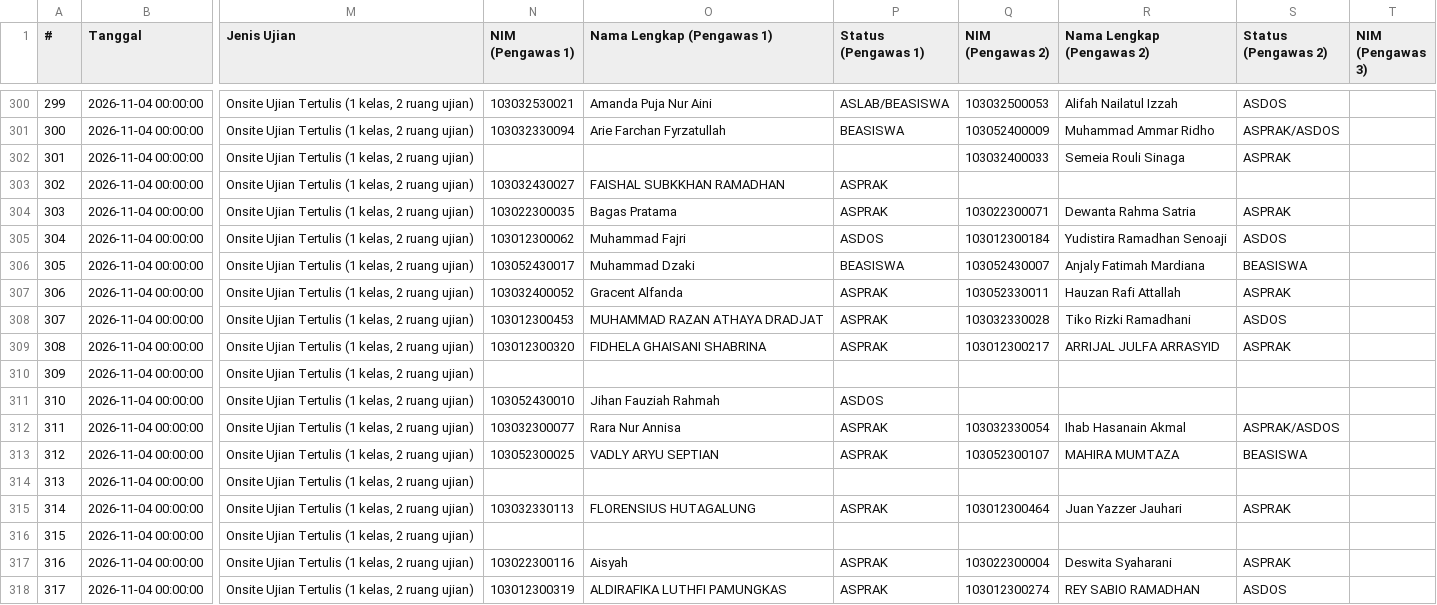
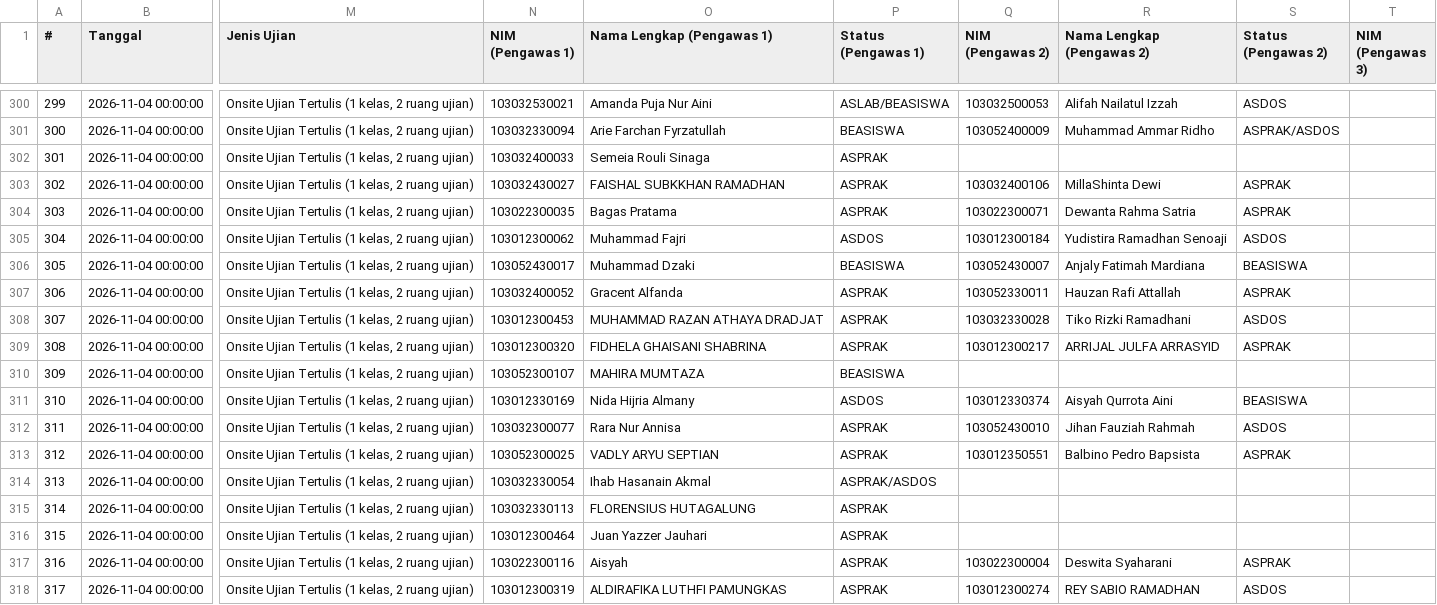
Before and after one commit to Fall-Llihc/Visualisasi-Jadwal-Pengawas, a CSV file: data/jadwal.csv, drawn as a sheet; only a part is shown, gaps mark what is left out; the diff covers the shown part only; the diff names each change by its address in the sheet, - before the commit and + after, or states it on an @@ line.

```diff
--- a/data/jadwal.csv
+++ b/data/jadwal.csv
-N302 (NIM (Pengawas 1)): (empty)
+N302 (NIM (Pengawas 1)): 103032400033
-O302 (Nama Lengkap (Pengawas 1)): (empty)
+O302 (Nama Lengkap (Pengawas 1)): Semeia Rouli Sinaga
-P302 (Status (Pengawas 1)): (empty)
+P302 (Status (Pengawas 1)): ASPRAK
-Q302 (NIM (Pengawas 2)): 103032400033
+Q302 (NIM (Pengawas 2)): (empty)
-R302 (Nama Lengkap (Pengawas 2)): Semeia Rouli Sinaga
+R302 (Nama Lengkap (Pengawas 2)): (empty)
-S302 (Status (Pengawas 2)): ASPRAK
+S302 (Status (Pengawas 2)): (empty)
-Q303 (NIM (Pengawas 2)): (empty)
+Q303 (NIM (Pengawas 2)): 103032400106
-R303 (Nama Lengkap (Pengawas 2)): (empty)
+R303 (Nama Lengkap (Pengawas 2)): MillaShinta Dewi
-S303 (Status (Pengawas 2)): (empty)
+S303 (Status (Pengawas 2)): ASPRAK
-N310 (NIM (Pengawas 1)): (empty)
+N310 (NIM (Pengawas 1)): 103052300107
-O310 (Nama Lengkap (Pengawas 1)): (empty)
+O310 (Nama Lengkap (Pengawas 1)): MAHIRA MUMTAZA
-P310 (Status (Pengawas 1)): (empty)
+P310 (Status (Pengawas 1)): BEASISWA
-N311 (NIM (Pengawas 1)): 103052430010
+N311 (NIM (Pengawas 1)): 103012330169
-O311 (Nama Lengkap (Pengawas 1)): Jihan Fauziah Rahmah
+O311 (Nama Lengkap (Pengawas 1)): Nida Hijria Almany
-Q311 (NIM (Pengawas 2)): (empty)
+Q311 (NIM (Pengawas 2)): 103012330374
-R311 (Nama Lengkap (Pengawas 2)): (empty)
+R311 (Nama Lengkap (Pengawas 2)): Aisyah Qurrota Aini
-S311 (Status (Pengawas 2)): (empty)
+S311 (Status (Pengawas 2)): BEASISWA
-Q312 (NIM (Pengawas 2)): 103032330054
+Q312 (NIM (Pengawas 2)): 103052430010
-R312 (Nama Lengkap (Pengawas 2)): Ihab Hasanain Akmal
+R312 (Nama Lengkap (Pengawas 2)): Jihan Fauziah Rahmah
-S312 (Status (Pengawas 2)): ASPRAK/ASDOS
+S312 (Status (Pengawas 2)): ASDOS
-Q313 (NIM (Pengawas 2)): 103052300107
+Q313 (NIM (Pengawas 2)): 103012350551
-R313 (Nama Lengkap (Pengawas 2)): MAHIRA MUMTAZA
+R313 (Nama Lengkap (Pengawas 2)): Balbino Pedro Bapsista
-S313 (Status (Pengawas 2)): BEASISWA
+S313 (Status (Pengawas 2)): ASPRAK
-N314 (NIM (Pengawas 1)): (empty)
+N314 (NIM (Pengawas 1)): 103032330054
-O314 (Nama Lengkap (Pengawas 1)): (empty)
+O314 (Nama Lengkap (Pengawas 1)): Ihab Hasanain Akmal
-P314 (Status (Pengawas 1)): (empty)
+P314 (Status (Pengawas 1)): ASPRAK/ASDOS
-Q315 (NIM (Pengawas 2)): 103012300464
+Q315 (NIM (Pengawas 2)): (empty)
-R315 (Nama Lengkap (Pengawas 2)): Juan Yazzer Jauhari
+R315 (Nama Lengkap (Pengawas 2)): (empty)
-S315 (Status (Pengawas 2)): ASPRAK
+S315 (Status (Pengawas 2)): (empty)
-N316 (NIM (Pengawas 1)): (empty)
+N316 (NIM (Pengawas 1)): 103012300464
-O316 (Nama Lengkap (Pengawas 1)): (empty)
+O316 (Nama Lengkap (Pengawas 1)): Juan Yazzer Jauhari
-P316 (Status (Pengawas 1)): (empty)
+P316 (Status (Pengawas 1)): ASPRAK
```
Also changed, not shown: 51 edited cells elsewhere in this file, 1 other file.
